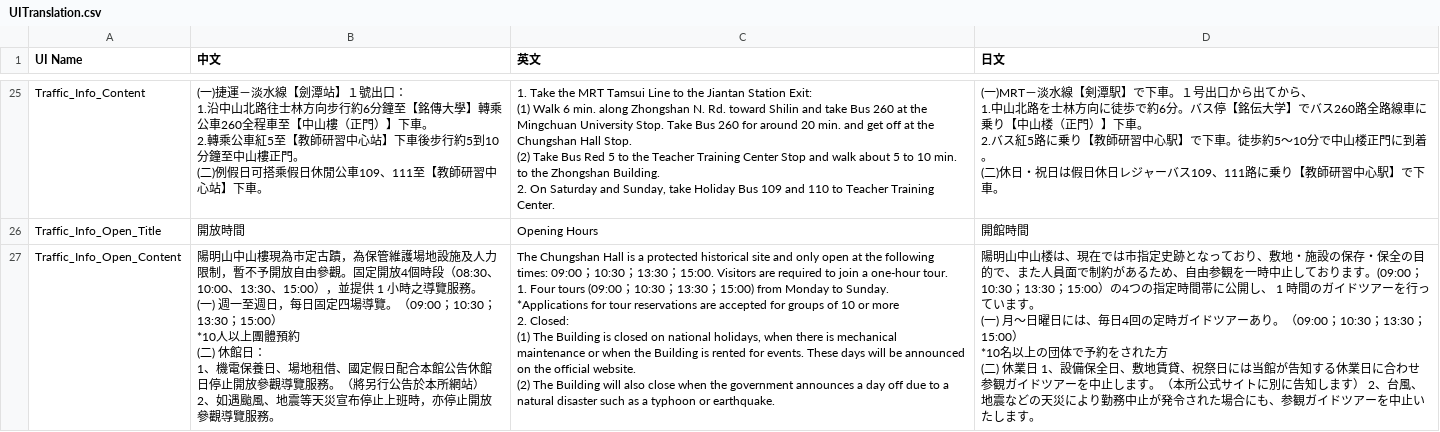
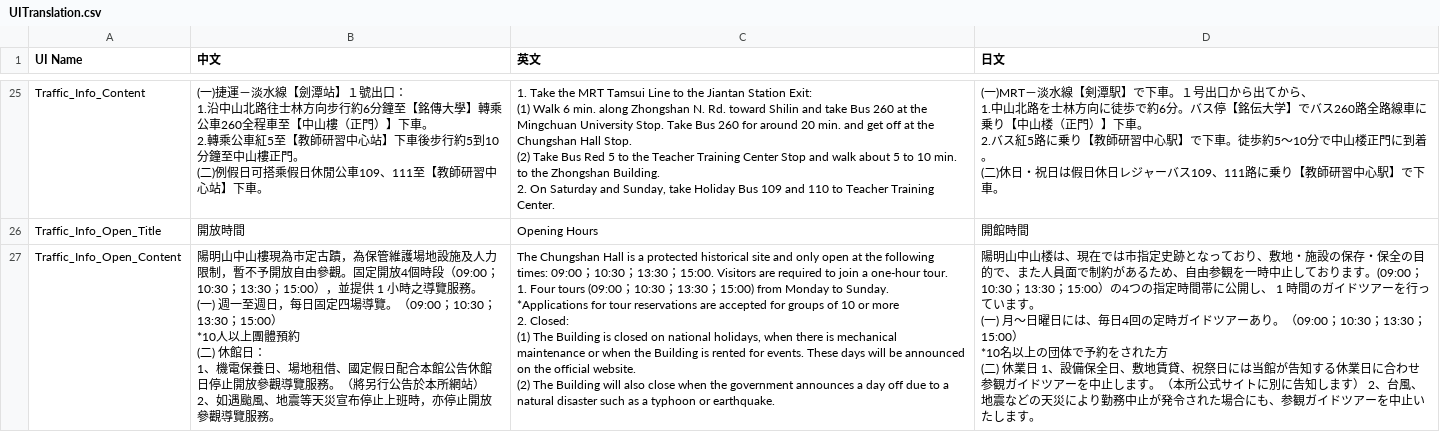
Before and after one commit to bohachu/ntl, a CSV file: data/UITranslation.csv, drawn as a sheet; only a part is shown, gaps mark what is left out.

```diff
--- a/data/UITranslation.csv
+++ b/data/UITranslation.csv
@@ -39,22 +39,22 @@ Traffic_Info_Content,"(一)捷運－淡水線【劍潭站】１號出口：
 Traffic_Info_Open_Title,開放時間,Opening Hours,開館時間
-Traffic_Info_Open_Content,"陽明山中山樓現為市定古蹟，為保管維護場地設施及人力限制，暫不予開放自由參觀。固定開放4個時段（08:30、10:00、13:30、15:00），並提供 1 小時之導覽服務。
-
-(一) 週一至週日，每日固定四場導覽。（09:00；10:30；13:30；15:00）
-*10人以上團體預約
-
-(二) 休館日：
-1、機電保養日、場地租借、國定假日配合本館公告休館日停止開放參觀導覽服務。（將另行公告於本所網站）
-2、如遇颱風、地震等天災宣布停止上班時，亦停止開放參觀導覽服務。","The Chungshan Hall is a protected historical site and only open at the following times: 09:00；10:30；13:30；15:00.  Visitors are required to join a one-hour tour.
-
-1. Four tours (09:00；10:30；13:30；15:00) from Monday to Sunday.
-*Applications for tour reservations are accepted for groups of 10 or more
-
-2. Closed:
-(1) The Building is closed on national holidays, when there is  mechanical maintenance or when the Building is rented for events. These days will be announced on the official website.
-
-(2) The Building will also close when the government announces a day off due to a natural disaster such as a typhoon or earthquake. ","陽明山中山楼は、現在では市指定史跡となっており、敷地・施設の保存・保全の目的で、また人員面で制約があるため、自由参観を一時中止しております。(09:00；10:30；13:30；15:00）の4つの指定時間帯に公開し、 1 時間のガイドツアーを行っています。
-
-(一) 月～日曜日には、毎日4回の定時ガイドツアーあり。（09:00；10:30；13:30；15:00）
-*10名以上の団体で予約をされた方
-
-(二) 休業日 1、設備保全日、敷地賃貸、祝祭日には当館が告知する休業日に合わせ参観ガイドツアーを中止します。（本所公式サイトに別に告知します） 2、台風、地震などの天災により勤務中止が発令された場合にも、参観ガイドツアーを中止いたします。"
+Traffic_Info_Open_Content,"陽明山中山樓現為市定古蹟，為保管維護場地設施及人力限制，暫不予開放自由參觀。固定開放4個時段（09:00；10:30；13:30；15:00），並提供 1 小時之導覽服務。
+
+(一) 週一至週日，每日固定四場導覽。（09:00；10:30；13:30；15:00）
+*10人以上團體預約
+
+(二) 休館日：
+1、機電保養日、場地租借、國定假日配合本館公告休館日停止開放參觀導覽服務。（將另行公告於本所網站）
+2、如遇颱風、地震等天災宣布停止上班時，亦停止開放參觀導覽服務。","The Chungshan Hall is a protected historical site and only open at the following times: 09:00；10:30；13:30；15:00.  Visitors are required to join a one-hour tour.
+
+1. Four tours (09:00；10:30；13:30；15:00) from Monday to Sunday.
+*Applications for tour reservations are accepted for groups of 10 or more
+
+2. Closed:
+(1) The Building is closed on national holidays, when there is  mechanical maintenance or when the Building is rented for events. These days will be announced on the official website.
+
+(2) The Building will also close when the government announces a day off due to a natural disaster such as a typhoon or earthquake. ","陽明山中山楼は、現在では市指定史跡となっており、敷地・施設の保存・保全の目的で、また人員面で制約があるため、自由参観を一時中止しております。(09:00；10:30；13:30；15:00）の4つの指定時間帯に公開し、 1 時間のガイドツアーを行っています。
+
+(一) 月～日曜日には、毎日4回の定時ガイドツアーあり。（09:00；10:30；13:30；15:00）
+*10名以上の団体で予約をされた方
+
+(二) 休業日 1、設備保全日、敷地賃貸、祝祭日には当館が告知する休業日に合わせ参観ガイドツアーを中止します。（本所公式サイトに別に告知します） 2、台風、地震などの天災により勤務中止が発令された場合にも、参観ガイドツアーを中止いたします。"
```
Also changed, not shown: 3 other files.
